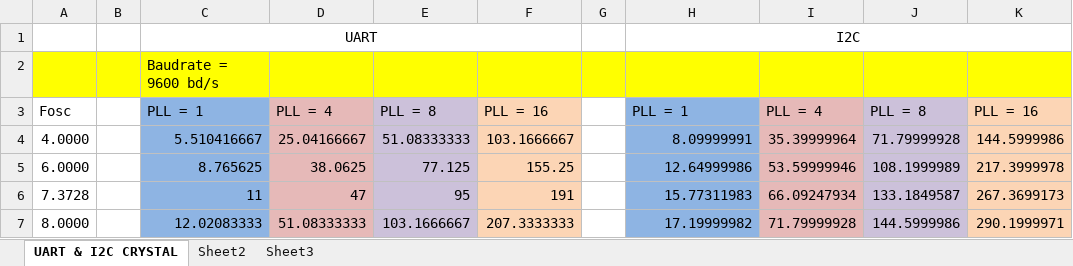
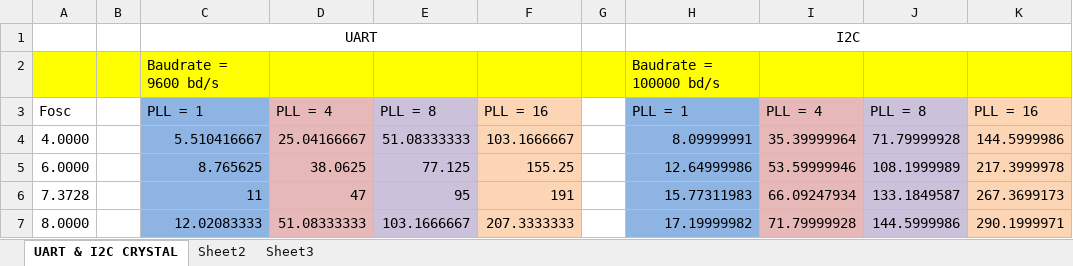
Before and after one commit to phong1990/fufo-innovation, an Excel workbook: Other/Calc BaudrateConfig.xlsx, sheet UART & I2C CRYSTAL, drawn as a sheet; only a part is shown; values as stored, in another font and other column widths than the file's, no borders; the diff names each change by its address in the sheet, - before the commit and + after, or states it on an @@ line.

Commit message:
update baudrate = 100000 bd/s of I2C

```diff
--- a/Other/Calc BaudrateConfig.xlsx (sheet UART & I2C CRYSTAL)
+++ b/Other/Calc BaudrateConfig.xlsx (sheet UART & I2C CRYSTAL)
-H2: (empty)
+H2: Baudrate = 100000 bd/s
```
